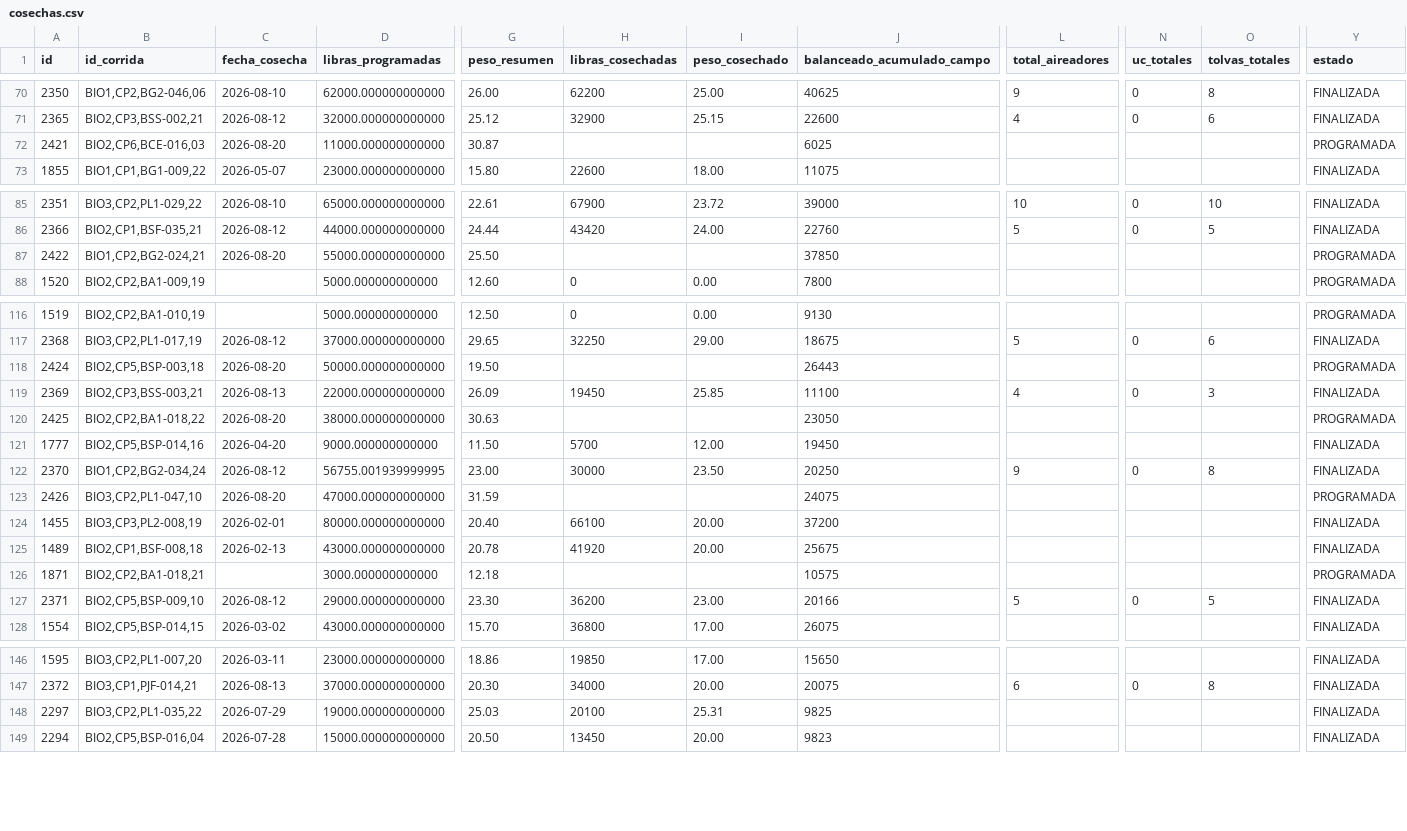
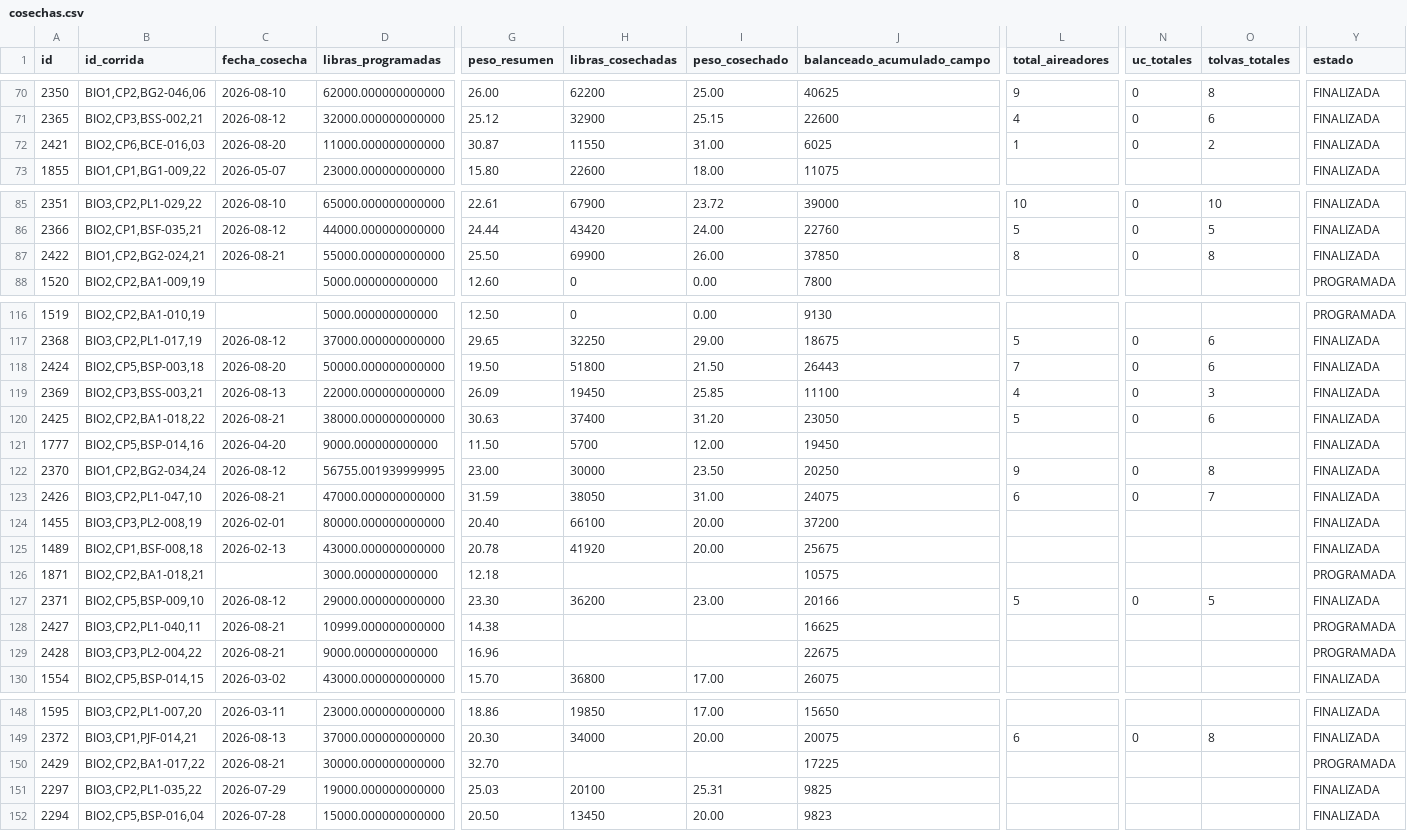
Before and after one commit to gipsonrosadoz95/g_pino, a CSV file: cosechas.csv, drawn as a sheet; only a part is shown, gaps mark what is left out; rows hold the shown columns only; the diff covers the shown part only; the diff names each change by its address in the sheet, - before the commit and + after, or states it on an @@ line.

```diff
--- a/cosechas.csv
+++ b/cosechas.csv
-H72 (libras_cosechadas): (empty)
+H72 (libras_cosechadas): 11550
-I72 (peso_cosechado): (empty)
+I72 (peso_cosechado): 31.00
-L72 (total_aireadores): (empty)
+L72 (total_aireadores): 1
-N72 (uc_totales): (empty)
+N72 (uc_totales): 0
-O72 (tolvas_totales): (empty)
+O72 (tolvas_totales): 2
-Y72 (estado): PROGRAMADA
+Y72 (estado): FINALIZADA
-C87 (fecha_cosecha): 2026-08-20
+C87 (fecha_cosecha): 2026-08-21
-H87 (libras_cosechadas): (empty)
+H87 (libras_cosechadas): 69900
-I87 (peso_cosechado): (empty)
+I87 (peso_cosechado): 26.00
-L87 (total_aireadores): (empty)
+L87 (total_aireadores): 8
-N87 (uc_totales): (empty)
+N87 (uc_totales): 0
-O87 (tolvas_totales): (empty)
+O87 (tolvas_totales): 8
-Y87 (estado): PROGRAMADA
+Y87 (estado): FINALIZADA
-H118 (libras_cosechadas): (empty)
+H118 (libras_cosechadas): 51800
-I118 (peso_cosechado): (empty)
+I118 (peso_cosechado): 21.50
-L118 (total_aireadores): (empty)
+L118 (total_aireadores): 7
-N118 (uc_totales): (empty)
+N118 (uc_totales): 0
-O118 (tolvas_totales): (empty)
+O118 (tolvas_totales): 6
-Y118 (estado): PROGRAMADA
+Y118 (estado): FINALIZADA
-C120 (fecha_cosecha): 2026-08-20
+C120 (fecha_cosecha): 2026-08-21
-H120 (libras_cosechadas): (empty)
+H120 (libras_cosechadas): 37400
-I120 (peso_cosechado): (empty)
+I120 (peso_cosechado): 31.20
-L120 (total_aireadores): (empty)
+L120 (total_aireadores): 5
-N120 (uc_totales): (empty)
+N120 (uc_totales): 0
-O120 (tolvas_totales): (empty)
+O120 (tolvas_totales): 6
-Y120 (estado): PROGRAMADA
+Y120 (estado): FINALIZADA
-C123 (fecha_cosecha): 2026-08-20
+C123 (fecha_cosecha): 2026-08-21
-H123 (libras_cosechadas): (empty)
+H123 (libras_cosechadas): 38050
-I123 (peso_cosechado): (empty)
+I123 (peso_cosechado): 31.00
-L123 (total_aireadores): (empty)
+L123 (total_aireadores): 6
-N123 (uc_totales): (empty)
+N123 (uc_totales): 0
-O123 (tolvas_totales): (empty)
+O123 (tolvas_totales): 7
-Y123 (estado): PROGRAMADA
+Y123 (estado): FINALIZADA
+row 128: 2427 | BIO3,CP2,PL1-040,11 | 2026-08-21 | 10999.000000000000 | 14.38 |  |  | 16625 |  |  |  | PROGRAMADA
+row 129: 2428 | BIO3,CP3,PL2-004,22 | 2026-08-21 | 9000.000000000000 | 16.96 |  |  | 22675 |  |  |  | PROGRAMADA
+row 150: 2429 | BIO2,CP2,BA1-017,22 | 2026-08-21 | 30000.000000000000 | 32.70 |  |  | 17225 |  |  |  | PROGRAMADA
```
Also changed, not shown: 6 edited cells elsewhere in this file, 2 other files.
